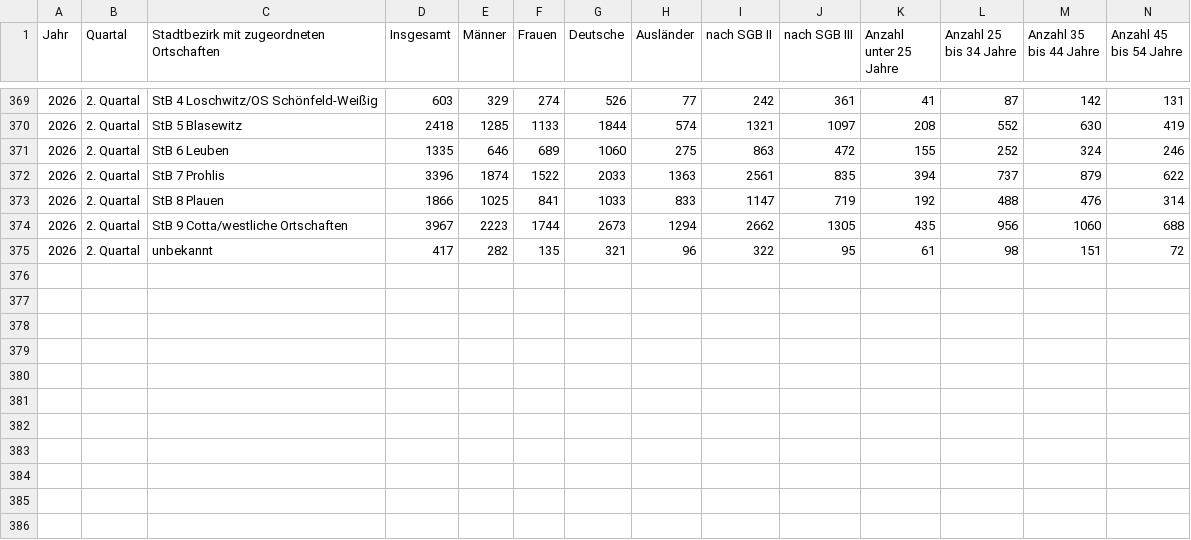
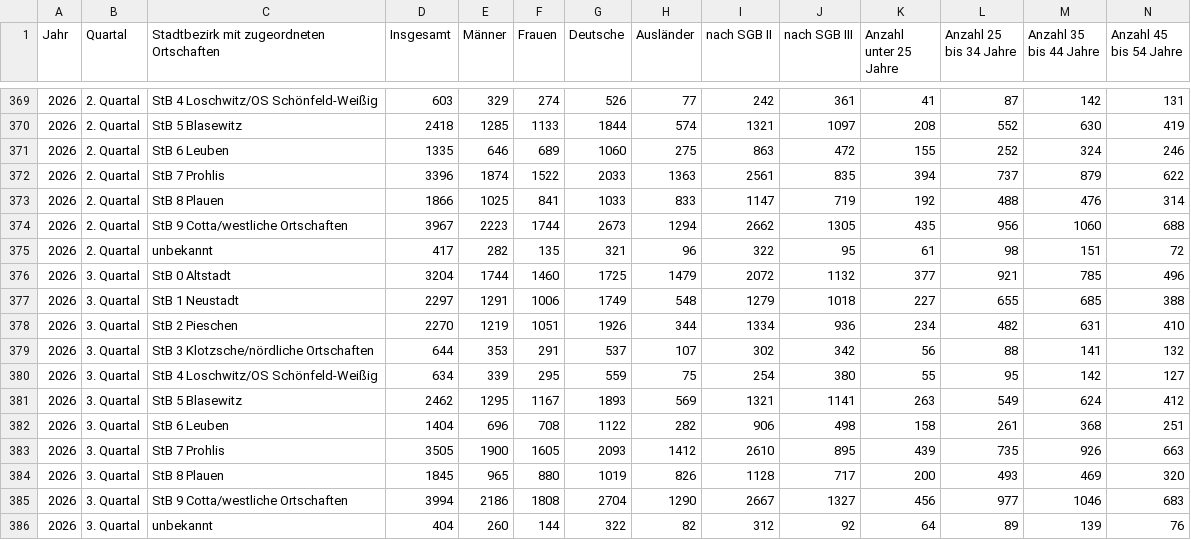
Before and after one commit to kiliankoe/opendata-dresden, a CSV file: data/statistics/arbeitslose_2018ff_md1_quartalszahlen.csv, drawn as a sheet; only a part is shown, gaps mark what is left out; rows hold the shown columns only; the diff names each change by its address in the sheet, - before the commit and + after, or states it on an @@ line.

```diff
--- a/data/statistics/arbeitslose_2018ff_md1_quartalszahlen.csv
+++ b/data/statistics/arbeitslose_2018ff_md1_quartalszahlen.csv
+row 376: 2026 | 3. Quartal | StB 0 Altstadt | 3204 | 1744 | 1460 | 1725 | 1479 | 2072 | 1132 | 377 | 921 | 785 | 496
+row 377: 2026 | 3. Quartal | StB 1 Neustadt | 2297 | 1291 | 1006 | 1749 | 548 | 1279 | 1018 | 227 | 655 | 685 | 388
+row 378: 2026 | 3. Quartal | StB 2 Pieschen | 2270 | 1219 | 1051 | 1926 | 344 | 1334 | 936 | 234 | 482 | 631 | 410
+row 379: 2026 | 3. Quartal | StB 3 Klotzsche/nördliche Ortschaften | 644 | 353 | 291 | 537 | 107 | 302 | 342 | 56 | 88 | 141 | 132
+row 380: 2026 | 3. Quartal | StB 4 Loschwitz/OS Schönfeld-Weißig | 634 | 339 | 295 | 559 | 75 | 254 | 380 | 55 | 95 | 142 | 127
+row 381: 2026 | 3. Quartal | StB 5 Blasewitz | 2462 | 1295 | 1167 | 1893 | 569 | 1321 | 1141 | 263 | 549 | 624 | 412
+row 382: 2026 | 3. Quartal | StB 6 Leuben | 1404 | 696 | 708 | 1122 | 282 | 906 | 498 | 158 | 261 | 368 | 251
+row 383: 2026 | 3. Quartal | StB 7 Prohlis | 3505 | 1900 | 1605 | 2093 | 1412 | 2610 | 895 | 439 | 735 | 926 | 663
+row 384: 2026 | 3. Quartal | StB 8 Plauen | 1845 | 965 | 880 | 1019 | 826 | 1128 | 717 | 200 | 493 | 469 | 320
+row 385: 2026 | 3. Quartal | StB 9 Cotta/westliche Ortschaften | 3994 | 2186 | 1808 | 2704 | 1290 | 2667 | 1327 | 456 | 977 | 1046 | 683
+row 386: 2026 | 3. Quartal | unbekannt | 404 | 260 | 144 | 322 | 82 | 312 | 92 | 64 | 89 | 139 | 76
```
Also changed, not shown: data/statistics/beschaeftigte_sv-pfl_am_wohnort_md1_2017_ff_quartalszahlen_ab_3_quartal_2017.csv, data/statistics/sgbii-empfaenger_md0_2018ff_ab_stb_bedarfsgemeinschaften_leistungsberechtigte_leistungen.csv, 1 other file.
